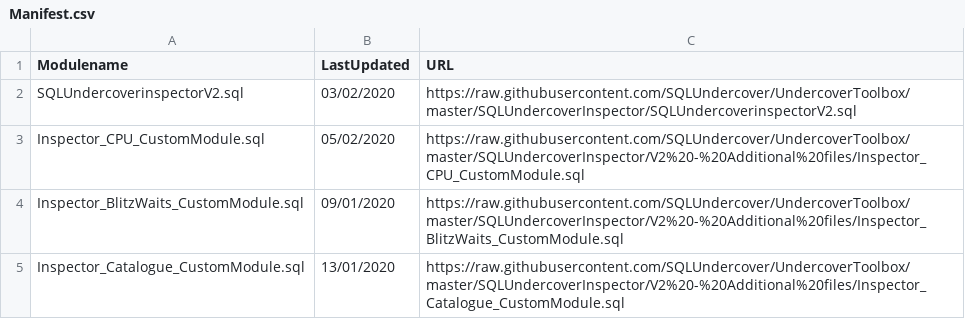
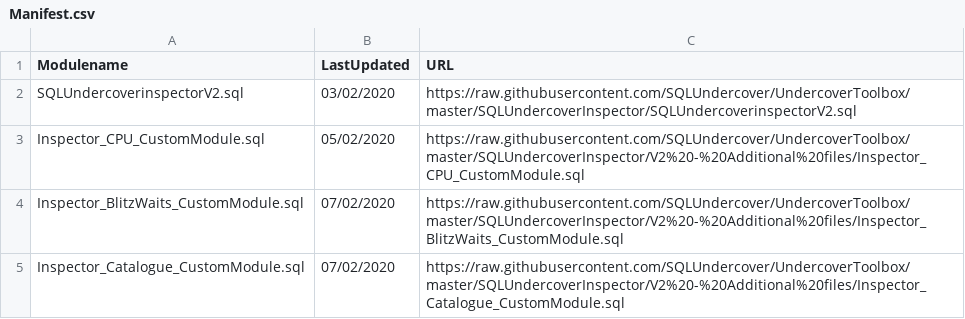
Before and after one commit to SQLUndercover/UndercoverToolbox, a CSV file: SQLUndercoverInspector/V2 - Additional files/Manifest.csv, drawn as a sheet.

Commit message:
Hotfix - Custom module Collation mismatch fix
Closes #211
Closes #212

```diff
--- a/SQLUndercoverInspector/V2 - Additional files/Manifest.csv
+++ b/SQLUndercoverInspector/V2 - Additional files/Manifest.csv
@@ -3,3 +3,3 @@ SQLUndercoverinspectorV2.sql,03/02/2020,https://raw.githubusercontent.com/SQLUnd
 Inspector_CPU_CustomModule.sql,05/02/2020,https://raw.githubusercontent.com/SQLUndercover/UndercoverToolbox/master/SQLUndercoverInspector/V2%20-%20Additional%20files/Inspector_CPU_CustomModule.sql
-Inspector_BlitzWaits_CustomModule.sql,09/01/2020,https://raw.githubusercontent.com/SQLUndercover/UndercoverToolbox/master/SQLUndercoverInspector/V2%20-%20Additional%20files/Inspector_BlitzWaits_CustomModule.sql
-Inspector_Catalogue_CustomModule.sql,13/01/2020,https://raw.githubusercontent.com/SQLUndercover/UndercoverToolbox/master/SQLUndercoverInspector/V2%20-%20Additional%20files/Inspector_Catalogue_CustomModule.sql
+Inspector_BlitzWaits_CustomModule.sql,07/02/2020,https://raw.githubusercontent.com/SQLUndercover/UndercoverToolbox/master/SQLUndercoverInspector/V2%20-%20Additional%20files/Inspector_BlitzWaits_CustomModule.sql
+Inspector_Catalogue_CustomModule.sql,07/02/2020,https://raw.githubusercontent.com/SQLUndercover/UndercoverToolbox/master/SQLUndercoverInspector/V2%20-%20Additional%20files/Inspector_Catalogue_CustomModule.sql
```
Also changed, not shown: 4 other files.
